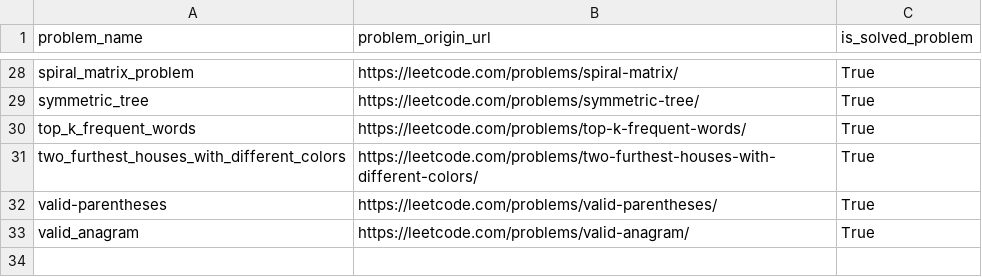
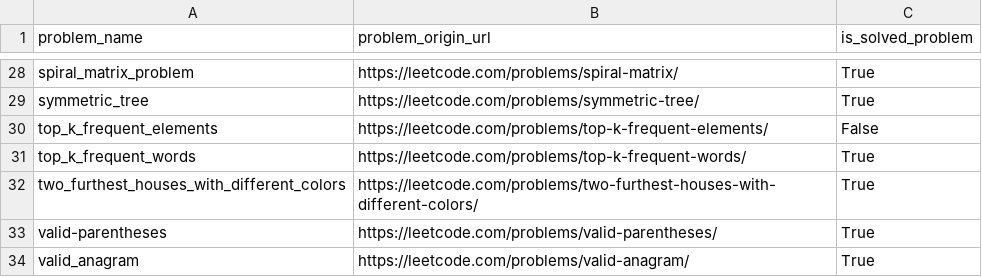
Before and after one commit to DushnoAndTochka/solutions_algorithmic_problems, a CSV file: solved_problems.csv, drawn as a sheet; only a part is shown, gaps mark what is left out; the diff names each change by its address in the sheet, - before the commit and + after, or states it on an @@ line.

```diff
--- a/solved_problems.csv
+++ b/solved_problems.csv
+row 30: top_k_frequent_elements | https://leetcode.com/problems/top-k-frequent-elements/ | False
```
